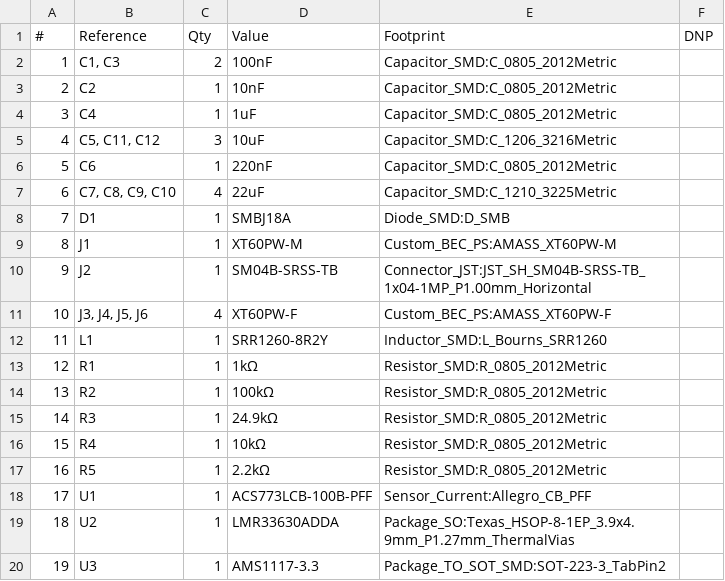
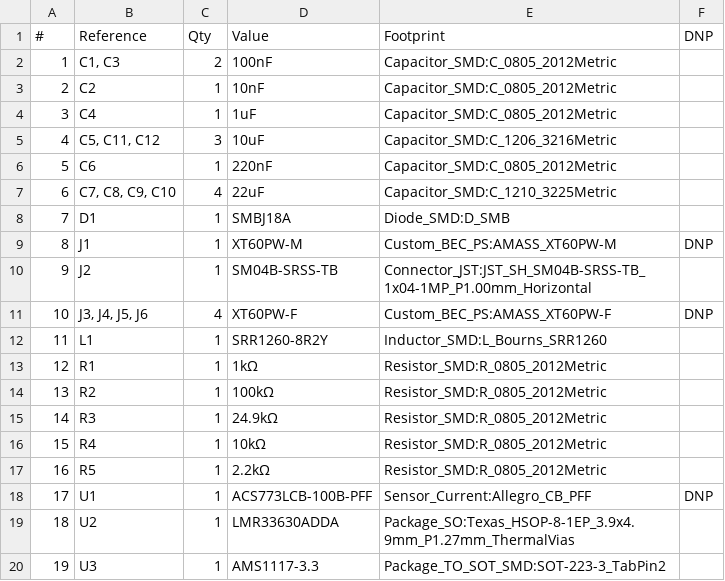
Before and after one commit to hugo-juarez/fc-pcb, a CSV file: flight-controller.csv, drawn as a sheet.

```diff
--- a/flight-controller.csv
+++ b/flight-controller.csv
@@ -8,5 +8,5 @@
 "7","D1","1","SMBJ18A","Diode_SMD:D_SMB",""
-"8","J1","1","XT60PW-M","Custom_BEC_PS:AMASS_XT60PW-M",""
+"8","J1","1","XT60PW-M","Custom_BEC_PS:AMASS_XT60PW-M","DNP"
 "9","J2","1","SM04B-SRSS-TB","Connector_JST:JST_SH_SM04B-SRSS-TB_1x04-1MP_P1.00mm_Horizontal",""
-"10","J3, J4, J5, J6","4","XT60PW-F","Custom_BEC_PS:AMASS_XT60PW-F",""
+"10","J3, J4, J5, J6","4","XT60PW-F","Custom_BEC_PS:AMASS_XT60PW-F","DNP"
 "11","L1","1","SRR1260-8R2Y","Inductor_SMD:L_Bourns_SRR1260",""
@@ -17,3 +17,3 @@
 "16","R5","1","2.2kΩ","Resistor_SMD:R_0805_2012Metric",""
-"17","U1","1","ACS773LCB-100B-PFF","Sensor_Current:Allegro_CB_PFF",""
+"17","U1","1","ACS773LCB-100B-PFF","Sensor_Current:Allegro_CB_PFF","DNP"
 "18","U2","1","LMR33630ADDA","Package_SO:Texas_HSOP-8-1EP_3.9x4.9mm_P1.27mm_ThermalVias",""
```
Also changed, not shown: 1 other file.
